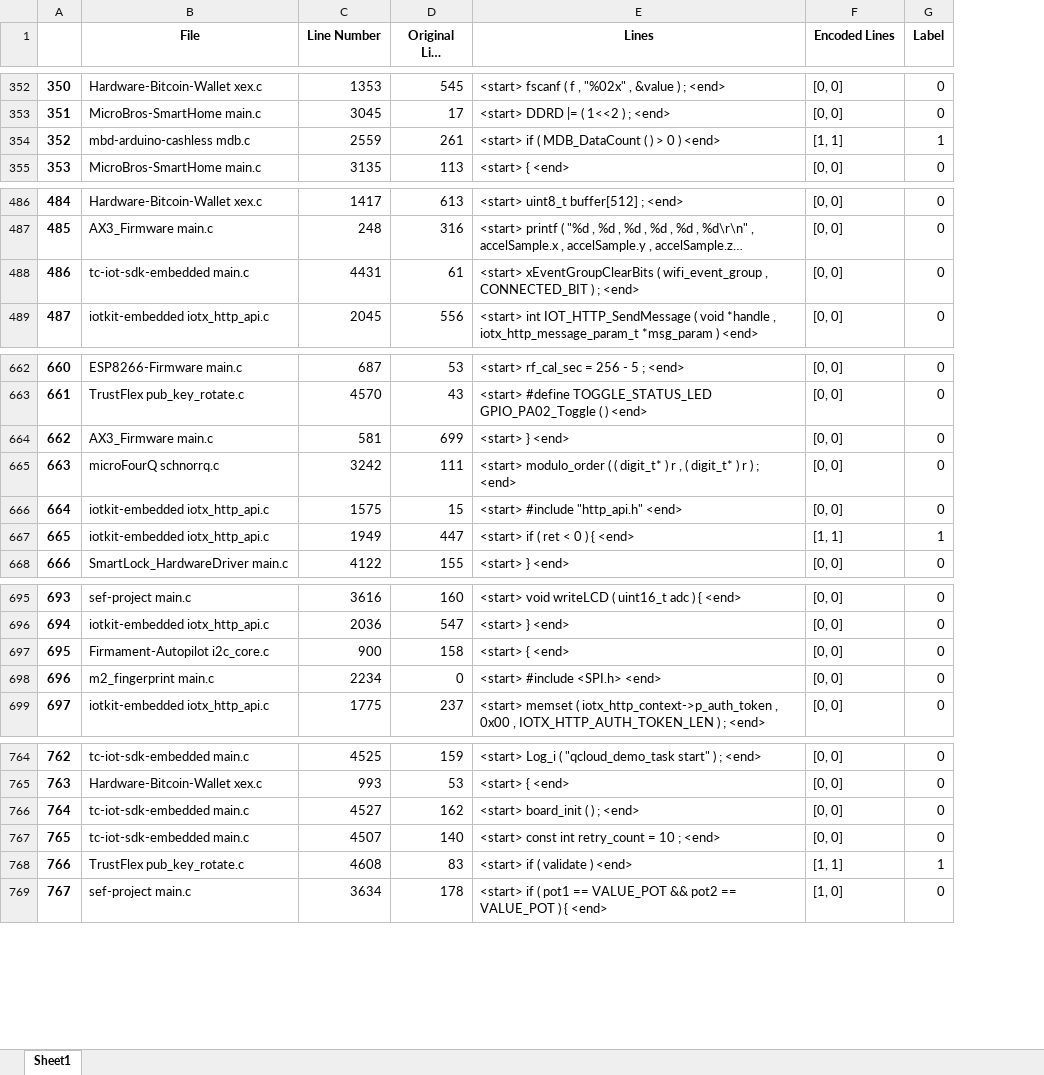
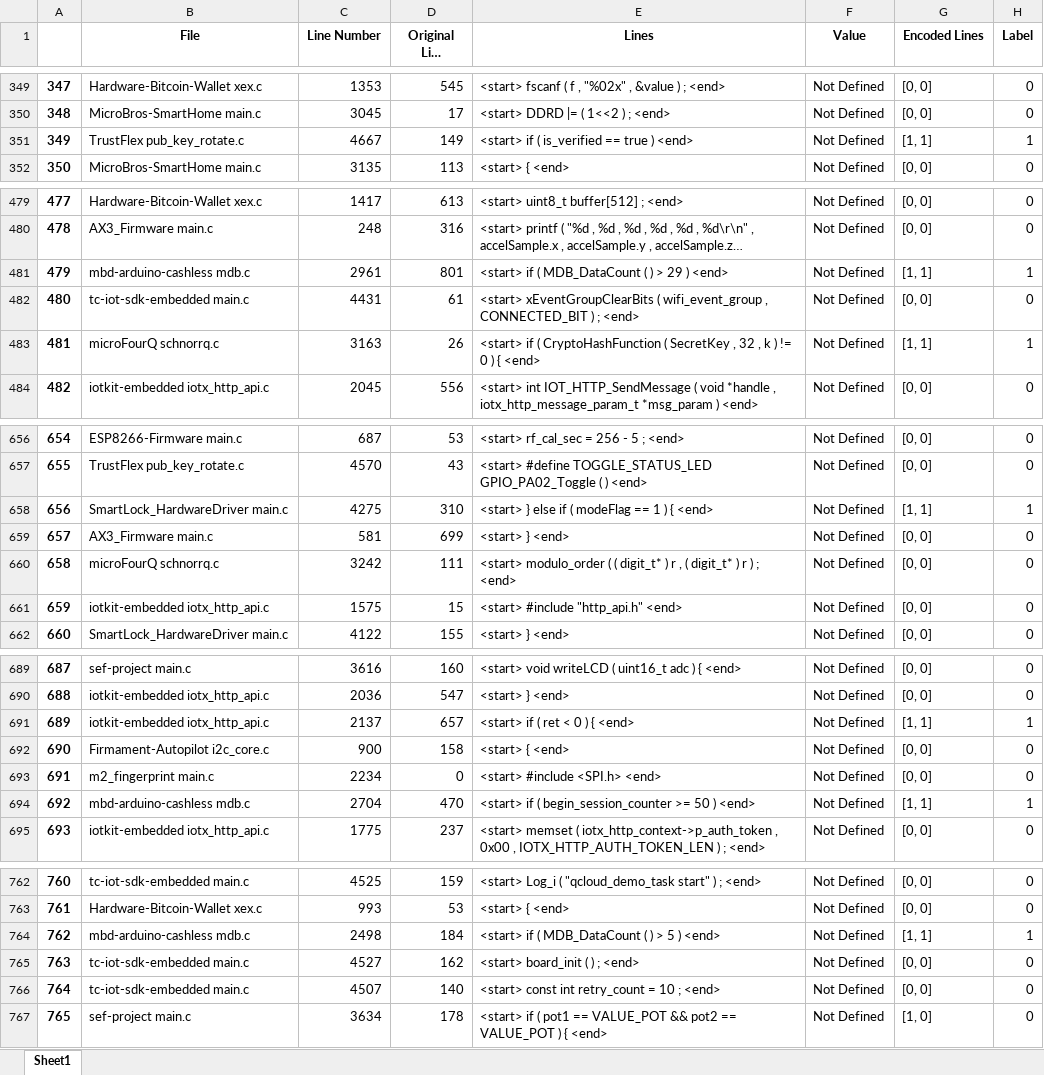
Before and after one commit to sakshmenon/Faulthunter-new-approach, an Excel workbook: dataset/vector2.xlsx, sheet Sheet1, drawn as a sheet; only a part is shown, gaps mark what is left out; long unchanged cells end in …; values as stored, in another font and other column widths than the file's, no borders; removed rows and columns are numbered as before the commit, all else as after; the diff covers the shown part only; the diff names each change by its address in the sheet, - before the commit and + after, or states it on an @@ line.

```diff
--- a/dataset/vector2.xlsx (sheet Sheet1)
+++ b/dataset/vector2.xlsx (sheet Sheet1)
+column F (Value), rows 349-350: Not Defined | Not Defined; row 352: Not Defined; rows 479-480: Not Defined | Not Defined; row 482: Not Defined; row 484: Not Defined; rows 656-657: Not Defined | Not Defined; rows 659-662: all Not Defined; rows 689-690: Not Defined | Not Defined; rows 692-693: Not Defined | Not Defined; row 695: Not Defined; rows 762-763: Not Defined | Not Defined; rows 765-767: all Not Defined
@@ column A renumbered from row 45 down @@
-row 354: 352 | mbd-arduino-cashless mdb.c | 2559 | 261 | <start> if ( MDB_DataCount ( ) > 0 ) <end> | [1, 1] | 1
+row 351: 349 | TrustFlex pub_key_rotate.c | 4667 | 149 | <start> if ( is_verified == true ) <end> | Not Defined | [1, 1] | 1
+row 481: 479 | mbd-arduino-cashless mdb.c | 2961 | 801 | <start> if ( MDB_DataCount ( ) > 29 ) <end> | Not Defined | [1, 1] | 1
+row 483: 481 | microFourQ schnorrq.c | 3163 | 26 | <start> if ( CryptoHashFunction ( SecretKey , 32 , k ) != 0 ) { <end> | Not Defined | [1, 1] | 1
+row 658: 656 | SmartLock_HardwareDriver main.c | 4275 | 310 | <start> } else if ( modeFlag == 1 ) { <end> | Not Defined | [1, 1] | 1
-row 667: 665 | iotkit-embedded iotx_http_api.c | 1949 | 447 | <start> if ( ret < 0 ) { <end> | [1, 1] | 1
+row 691: 689 | iotkit-embedded iotx_http_api.c | 2137 | 657 | <start> if ( ret < 0 ) { <end> | Not Defined | [1, 1] | 1
+row 694: 692 | mbd-arduino-cashless mdb.c | 2704 | 470 | <start> if ( begin_session_counter >= 50 ) <end> | Not Defined | [1, 1] | 1
+row 764: 762 | mbd-arduino-cashless mdb.c | 2498 | 184 | <start> if ( MDB_DataCount ( ) > 5 ) <end> | Not Defined | [1, 1] | 1
-row 768: 766 | TrustFlex pub_key_rotate.c | 4608 | 83 | <start> if ( validate ) <end> | [1, 1] | 1
```
Also changed, not shown: 5 added rows, 11 removed rows and 6 moved rows elsewhere in this sheet, dataset/vector0.xlsx, 14 other files.
